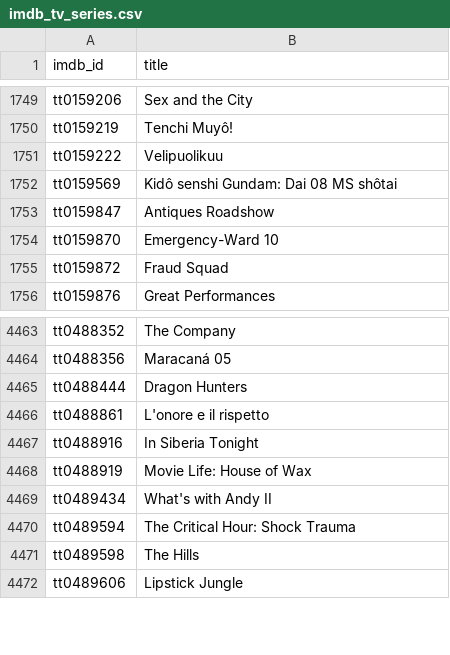
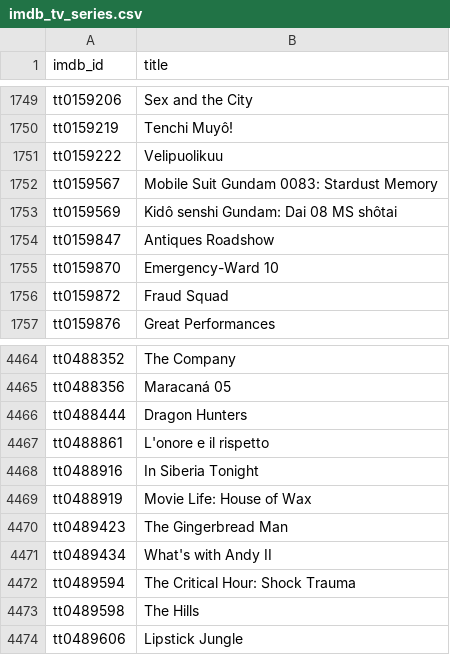
Before and after one commit to NodesCrew/torrent-knowledge, a CSV file: datasets/imdb_tv_series.csv, drawn as a sheet; only a part is shown, gaps mark what is left out.

Commit message:
+ input/output files cli ~ README.md ~ update dataset (+36 movies, +2 tv series, +4 tv series (extra) +14 tv episodes)

```diff
--- a/datasets/imdb_tv_series.csv
+++ b/datasets/imdb_tv_series.csv
@@ -1751,2 +1751,3 @@ tt0159219|Tenchi Muyô!
 tt0159222|Velipuolikuu
+tt0159567|Mobile Suit Gundam 0083: Stardust Memory
 tt0159569|Kidô senshi Gundam: Dai 08 MS shôtai
@@ -4468,2 +4469,3 @@ tt0488916|In Siberia Tonight
 tt0488919|Movie Life: House of Wax
+tt0489423|The Gingerbread Man
 tt0489434|What's with Andy II
```
Also changed, not shown: 8 other files.
